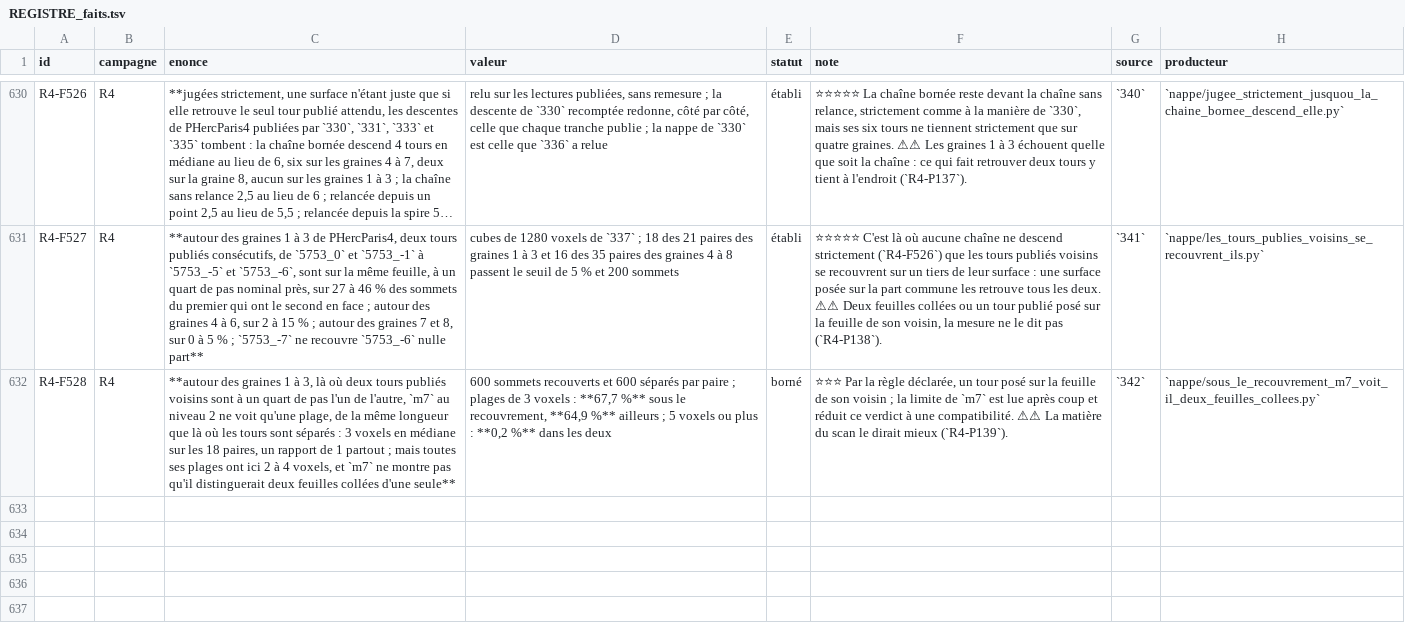
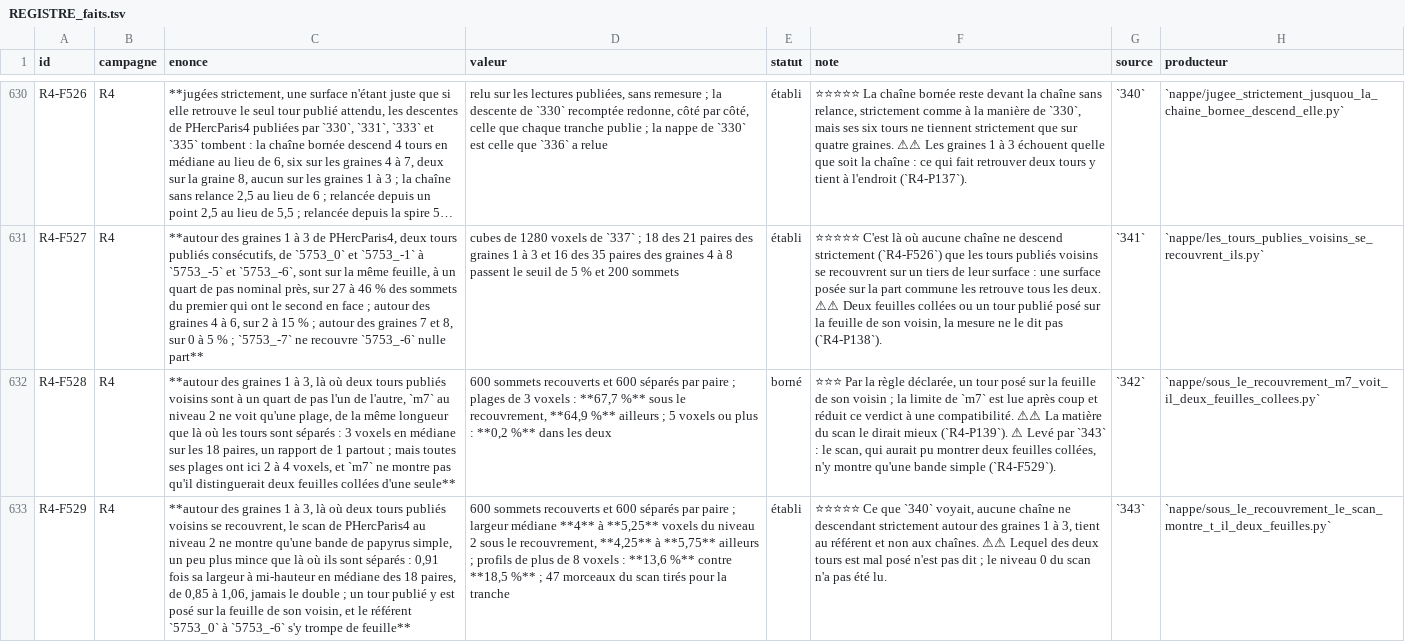
Before and after one commit to MasterLaplace/LplVesuvius, a TSV file: docs/rapports/REGISTRE_faits.tsv, drawn as a sheet; only a part is shown, gaps mark what is left out; long unchanged cells end in …; the diff names each change by its address in the sheet, - before the commit and + after, or states it on an @@ line.

Commit message:
feat(nappe): read the scan under the overlap of published windings
Slice 343 answers R4-P139. Slice 342 could not tell with m7 whether the
overlap of adjacent published windings around seeds 1 to 3 is two
sheets pressed together or one winding posed on its neighbour's sheet,
m7 drawing every sheet with the same thickness. The scan carries the
real papyrus thickness.

Along the normal of the same 600 overlapping and 600 separated vertices
for each of the 18 pairs, the PHercParis4 volume at level 2 is sampled
at a quarter voxel and the width of the bright band at half height is
measured. Under the overlap the band is 4 to 5.25 level-2 voxels wide
at the median, against 4.25 to 5.75 where the windings are separated:
0.91 times the width at the median of the pairs, from 0.85 to 1.06,
never twice (R4-F529). The scan widths range from under one voxel to
over twelve, so a doubled band would show. By the declared rule a
published winding is posed on its neighbour's sheet there: the referent
is wrong around seeds 1 to 3, not the chains. R4-F528's reserve is
lifted. 47 scan chunks (99 MB decompressed) were fetched for the slice.
R4-P140 opens: calibrate a referent-free criterion on the clean seeds.

```diff
--- a/docs/rapports/REGISTRE_faits.tsv
+++ b/docs/rapports/REGISTRE_faits.tsv
-F632 (note): …mieux (`R4-P139`).
+F632 (note): …mieux (`R4-P139`). ⚠ Levé par `343` : le scan, qui aurait pu montrer deux feuilles collées, n'y montre qu'une bande simple (`R4-F529`).
+row 633: R4-F529 | R4 | **autour des graines 1 à 3, là où deux tours publiés voisins se recouvrent, le scan de PHercParis4 au niveau 2 ne montre qu'une bande de papyrus simple, un peu plus mince que là où ils sont séparés : 0,91 fois sa largeur à mi-hauteur en médiane des 18 paires, de 0,85 à 1,06, jamais le double ; un tour publié y est posé sur la feuille de son voisin, et le référent `5753_0` à `5753_-6` s'y trompe de feuille** | 600 sommets recouverts et 600 séparés par paire ; largeur médiane **4** à **5,25** voxels du niveau 2 sous le recouvrement, **4,25** à **5,75** ailleurs ; profils de plus de 8 voxels : **13,6 %** contre **18,5 %** ; 47 morceaux du scan tirés pour la tranche | établi | ⭐⭐⭐⭐⭐ Ce que `340` voyait, aucune chaîne ne descendant strictement autour des graines 1 à 3, tient au référent et non aux chaînes. ⚠⚠ Lequel des deux tours est mal posé n'est pas dit ; le niveau 0 du scan n'a pas été lu. | `343` | `nappe/sous_le_recouvrement_le_scan_montre_t_il_deux_feuilles.py`
```
Also changed, not shown: docs/rapports/REGISTRE_portes.tsv, 10 other files.
